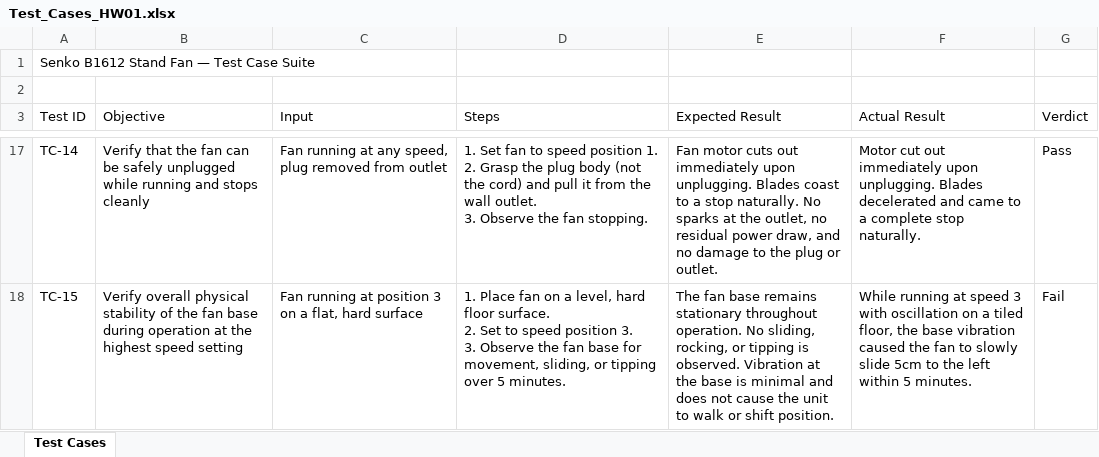
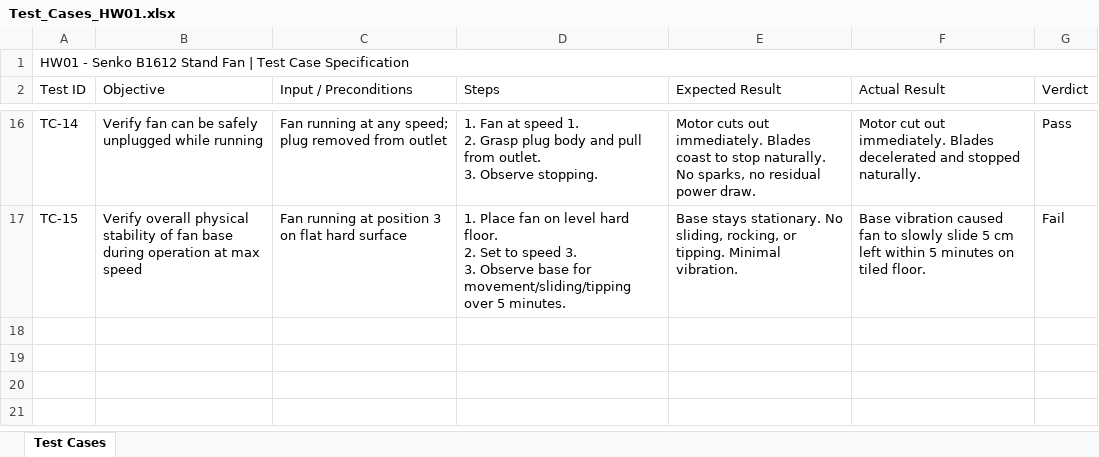
Before and after one commit to LamKhanh05/HW01, an Excel workbook: Test_Cases_HW01.xlsx, sheet Test Cases, drawn as a sheet; only a part is shown, gaps mark what is left out; values as stored, in another font and other column widths than the file's, no cell formats; removed rows and columns are numbered as before the commit, all else as after; ↵ is a line break in a cell; the diff covers the shown part only; the diff names each change by its address in the sheet, - before the commit and + after, or states it on an @@ line.

Commit message:
feat(testing): add Excel test suites and summary report

```diff
--- a/Test_Cases_HW01.xlsx (sheet Test Cases)
+++ b/Test_Cases_HW01.xlsx (sheet Test Cases)
-A1 (Test ID): Senko B1612 Stand Fan — Test Case Suite
+A1 (Test ID): HW01 - Senko B1612 Stand Fan | Test Case Specification
+A1:G1 merged
-row 2: (empty)
-C2: Input
+C2: Input / Preconditions
-B16 (Objective): Verify that the fan can be safely unplugged while running and stops cleanly
+B16 (Objective): Verify fan can be safely unplugged while running
-C16 (Input / Preconditions): …at any speed, plug removed…
+C16 (Input / Preconditions): …at any speed; plug removed…
-D16 (Steps): 1. Set fan to speed position 1. ↵ 2. Grasp the plug body (not the cord) and pull it from the wall outlet. ↵ 3. Observe the fan stopping.
+D16 (Steps): 1. Fan at speed 1. ↵ 2. Grasp plug body and pull from outlet. ↵ 3. Observe stopping.
-E16 (Expected Result): Fan motor cuts out immediately upon unplugging. Blades coast to a stop naturally. No sparks at the outlet, no residual power draw, and no damage to the plug or outlet.
+E16 (Expected Result): Motor cuts out immediately. Blades coast to stop naturally. No sparks, no residual power draw.
-F16 (Actual Result): …cut out immediately upon unplugging. Blades decelerated and came to a complete stop naturally.
+F16 (Actual Result): …cut out immediately. Blades decelerated and stopped naturally.
-B17 (Objective): …stability of the fan base during operation at the highest speed setting
+B17 (Objective): …stability of fan base during operation at max speed
-C17 (Input / Preconditions): …3 on a flat, hard surface
+C17 (Input / Preconditions): …3 on flat hard surface
-D17 (Steps): …fan on a level, hard floor surface. ↵ 2. Set to speed position 3. ↵ 3. Observe the fan base for movement, sliding, or tipping over 5…
+D17 (Steps): …fan on level hard floor. ↵ 2. Set to speed 3. ↵ 3. Observe base for movement/sliding/tipping over 5…
-E17 (Expected Result): The fan base remains stationary throughout operation. No sliding, rocking, or tipping is observed. Vibration at the base is minimal and does not cause the unit to walk or shift position.
+E17 (Expected Result): Base stays stationary. No sliding, rocking, or tipping. Minimal vibration.
-F17 (Actual Result): While running at speed 3 with oscillation on a tiled floor, the base vibration caused the fan to slowly slide 5cm to the left within 5 minutes.
+F17 (Actual Result): Base vibration caused fan to slowly slide 5 cm left within 5 minutes on tiled floor.
```
Also changed, not shown: 61 edited cells elsewhere in this sheet, cell formats, 2 other files.
